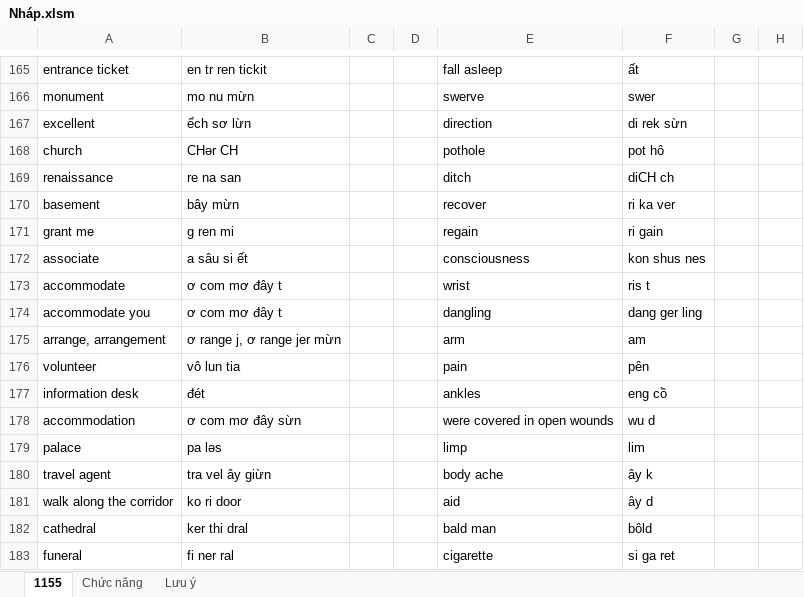
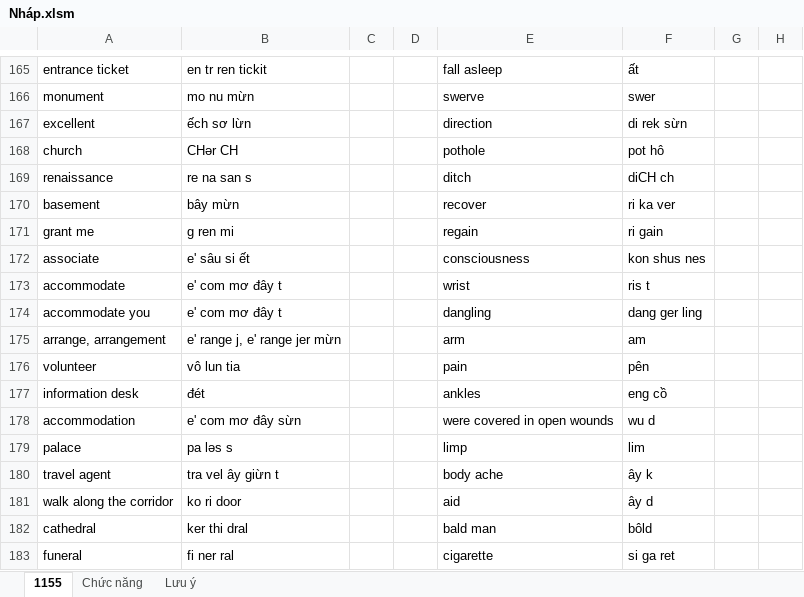
Before and after one commit to thaidh-dev/Engrisk, an Excel workbook: Nháp.xlsm, sheet 1155, drawn as a sheet; only a part is shown, gaps mark what is left out; values as stored, in another font and other column widths than the file's, no borders; charts and pictures not drawn; the diff covers the shown part only; the diff names each change by its address in the sheet, - before the commit and + after, or states it on an @@ line.

```diff
--- a/Nháp.xlsm (sheet 1155)
+++ b/Nháp.xlsm (sheet 1155)
-B169: re na san
+B169: re na san s
-B172: a sâu si ết
+B172: e' sâu si ết
-B173:B174: ơ com mơ đây t
+B173:B174: e' com mơ đây t
-B175: ơ range j, ơ range jer mừn
+B175: e' range j, e' range jer mừn
-B178: ơ com mơ đây sừn
+B178: e' com mơ đây sừn
-B179: pa ləs
+B179: pa ləs s
-B180: tra vel ây giừn
+B180: tra vel ây giừn t
```
Also changed, not shown: 61 edited cells elsewhere in this sheet.
